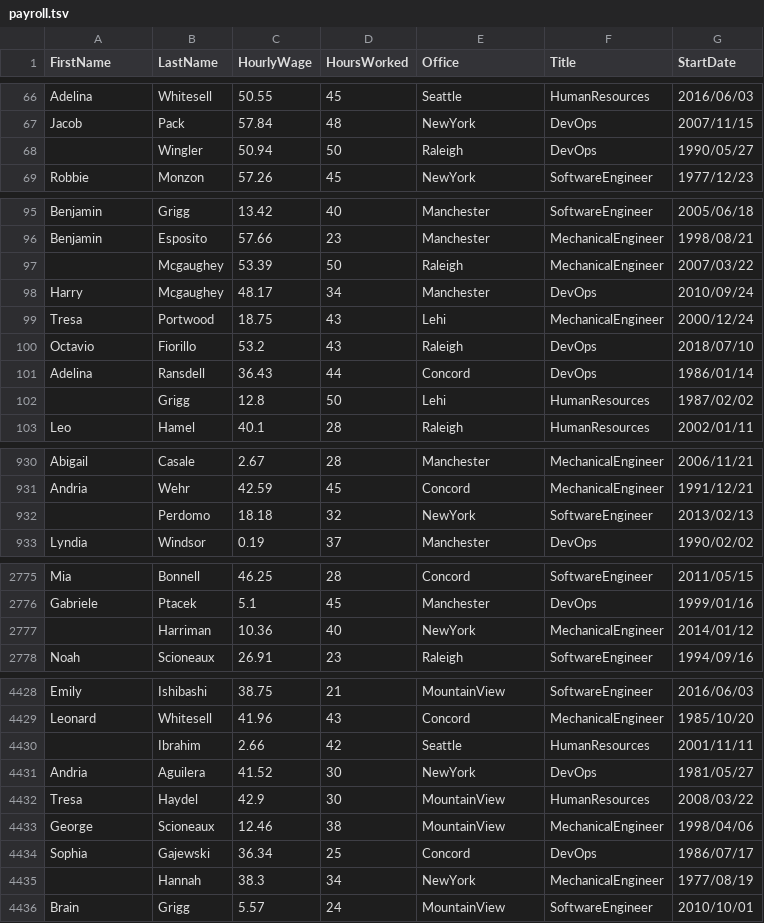
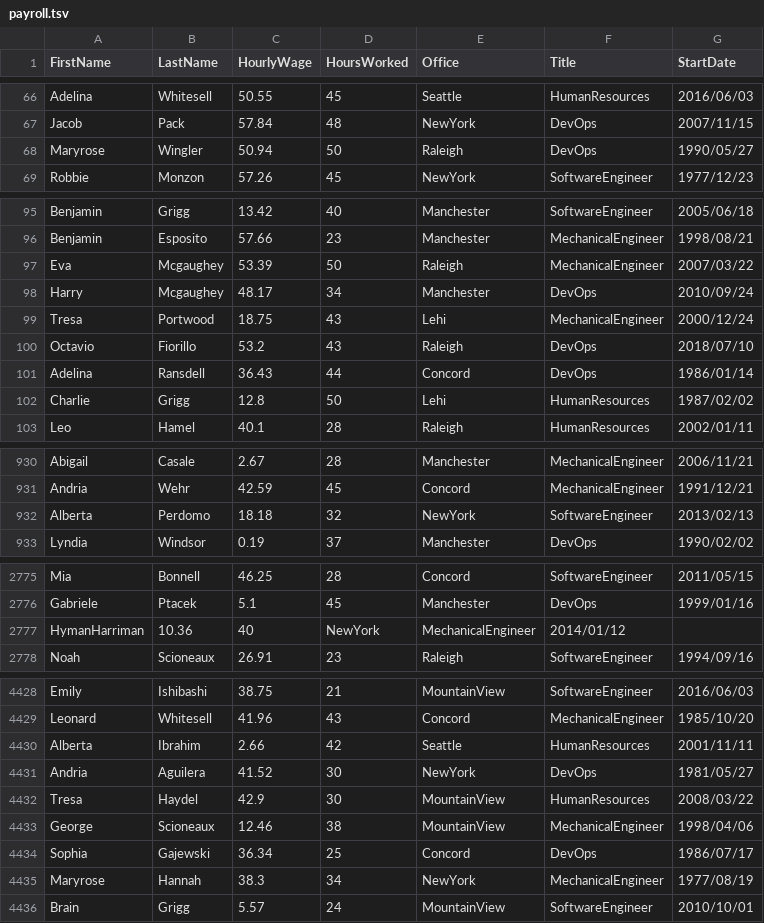
Before and after one commit to FreedomBen/awk-hack-the-planet, a TSV file: payroll.tsv, drawn as a sheet; only a part is shown, gaps mark what is left out; the diff covers the shown part only.

Commit message:
Fix: columns missing a FirstName

```diff
--- a/payroll.tsv
+++ b/payroll.tsv
@@ -67,3 +67,3 @@ Adelina	Whitesell	50.55	45	Seattle	HumanResources	2016/06/03
 Jacob	Pack	57.84	48	NewYork	DevOps	2007/11/15
- 	Wingler	50.94	50	Raleigh	DevOps	1990/05/27
+Maryrose	Wingler	50.94	50	Raleigh	DevOps	1990/05/27
 Robbie	Monzon	57.26	45	NewYork	SoftwareEngineer	1977/12/23
@@ -96,3 +96,3 @@ Benjamin	Grigg	13.42	40	Manchester	SoftwareEngineer	2005/06/18
 Benjamin	Esposito	57.66	23	Manchester	MechanicalEngineer	1998/08/21
- 	Mcgaughey	53.39	50	Raleigh	MechanicalEngineer	2007/03/22
+Eva	Mcgaughey	53.39	50	Raleigh	MechanicalEngineer	2007/03/22
 Harry	Mcgaughey	48.17	34	Manchester	DevOps	2010/09/24
@@ -101,3 +101,3 @@ Octavio	Fiorillo	53.2	43	Raleigh	DevOps	2018/07/10
 Adelina	Ransdell	36.43	44	Concord	DevOps	1986/01/14
- 	Grigg	12.8	50	Lehi	HumanResources	1987/02/02
+Charlie	Grigg	12.8	50	Lehi	HumanResources	1987/02/02
 Leo	Hamel	40.1	28	Raleigh	HumanResources	2002/01/11
@@ -931,3 +931,3 @@ Abigail	Casale	2.67	28	Manchester	MechanicalEngineer	2006/11/21
 Andria	Wehr	42.59	45	Concord	MechanicalEngineer	1991/12/21
- 	Perdomo	18.18	32	NewYork	SoftwareEngineer	2013/02/13
+Alberta	Perdomo	18.18	32	NewYork	SoftwareEngineer	2013/02/13
 Lyndia	Windsor	0.19	37	Manchester	DevOps	1990/02/02
@@ -2776,3 +2776,3 @@ Mia	Bonnell	46.25	28	Concord	SoftwareEngineer	2011/05/15
 Gabriele	Ptacek	5.1	45	Manchester	DevOps	1999/01/16
- 	Harriman	10.36	40	NewYork	MechanicalEngineer	2014/01/12
+HymanHarriman	10.36	40	NewYork	MechanicalEngineer	2014/01/12
 Noah	Scioneaux	26.91	23	Raleigh	SoftwareEngineer	1994/09/16
@@ -4429,3 +4429,3 @@ Emily	Ishibashi	38.75	21	MountainView	SoftwareEngineer	2016/06/03
 Leonard	Whitesell	41.96	43	Concord	MechanicalEngineer	1985/10/20
- 	Ibrahim	2.66	42	Seattle	HumanResources	2001/11/11
+Alberta	Ibrahim	2.66	42	Seattle	HumanResources	2001/11/11
 Andria	Aguilera	41.52	30	NewYork	DevOps	1981/05/27
@@ -4434,3 +4434,3 @@ George	Scioneaux	12.46	38	MountainView	MechanicalEngineer	1998/04/06
 Sophia	Gajewski	36.34	25	Concord	DevOps	1986/07/17
- 	Hannah	38.3	34	NewYork	MechanicalEngineer	1977/08/19
+Maryrose	Hannah	38.3	34	NewYork	MechanicalEngineer	1977/08/19
 Brain	Grigg	5.57	24	MountainView	SoftwareEngineer	2010/10/01
```
Also changed, not shown: 42 edited cells elsewhere in this file.
